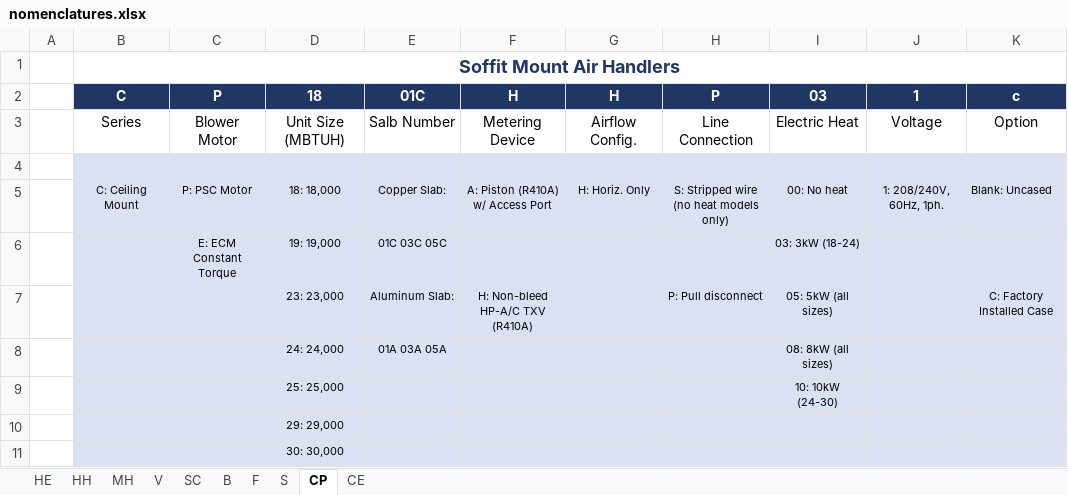
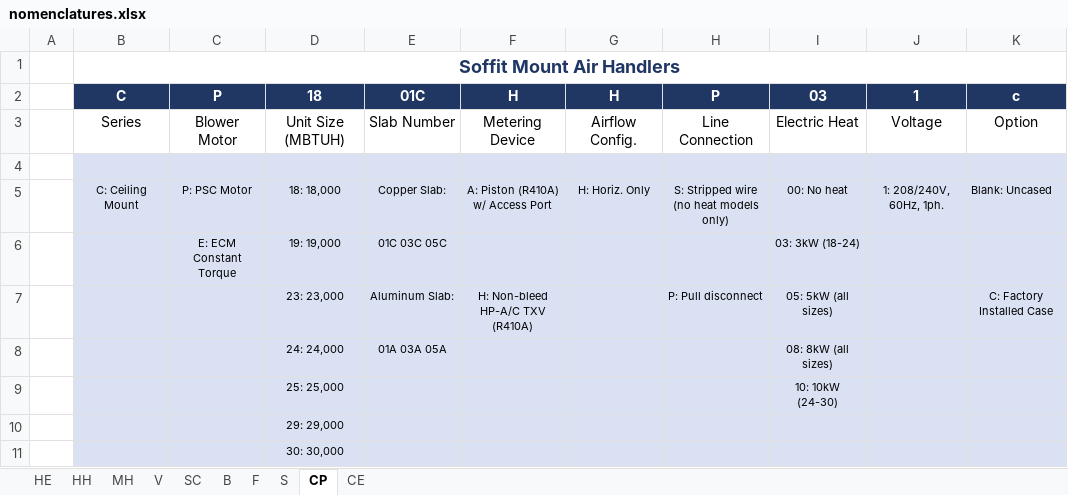
Before and after one commit to shupe-carboni/backend, an Excel workbook: app/adp/templates/nomenclatures.xlsx, sheet CP, drawn as a sheet; values as stored, in another font and other column widths than the file's, no borders; the diff names each change by its address in the sheet, - before the commit and + after, or states it on an @@ line.

Commit message:
spelling error

```diff
--- a/app/adp/templates/nomenclatures.xlsx (sheet CP)
+++ b/app/adp/templates/nomenclatures.xlsx (sheet CP)
-E3 (01C): Salb Number
+E3 (01C): Slab Number
```
